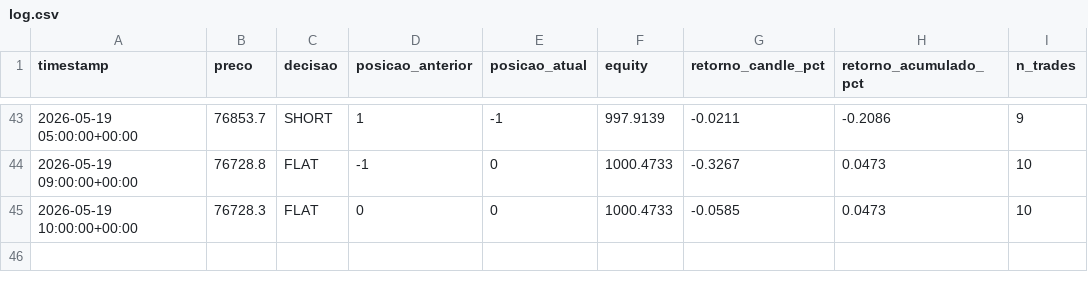
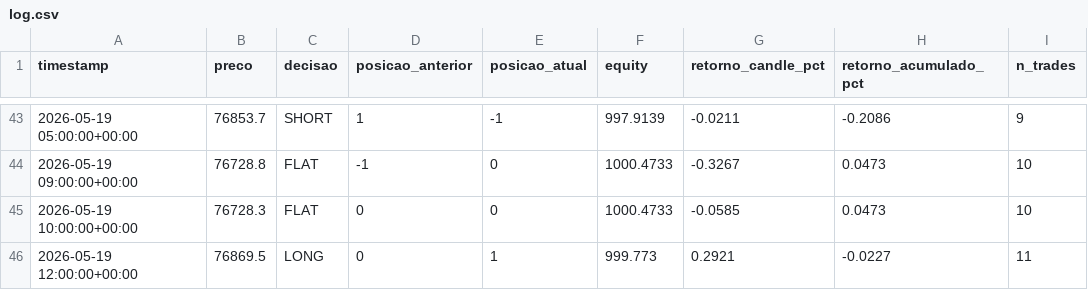
Before and after one commit to emerson198729/crypto-agent, a CSV file: paper_trading/log.csv, drawn as a sheet; only a part is shown, gaps mark what is left out; the diff names each change by its address in the sheet, - before the commit and + after, or states it on an @@ line.

Commit message:
log: 2026-05-19 12:43 UTC

```diff
--- a/paper_trading/log.csv
+++ b/paper_trading/log.csv
+row 46: 2026-05-19 12:00:00+00:00 | 76869.5 | LONG | 0 | 1 | 999.773 | 0.2921 | -0.0227 | 11
```
